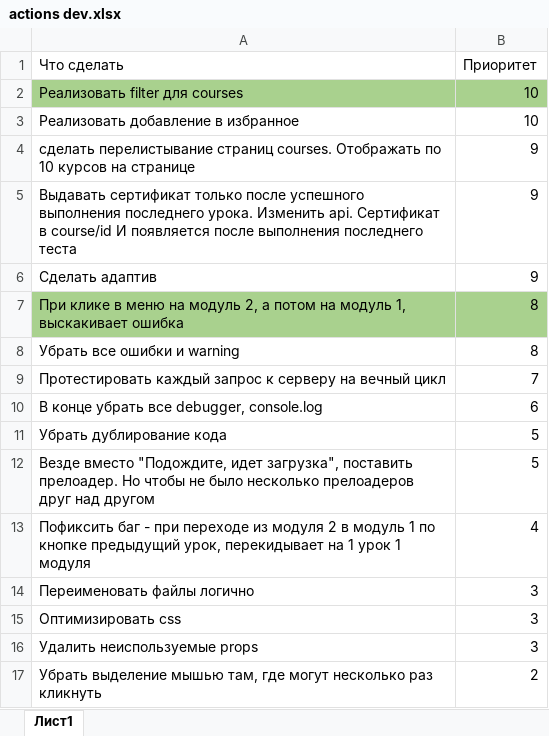
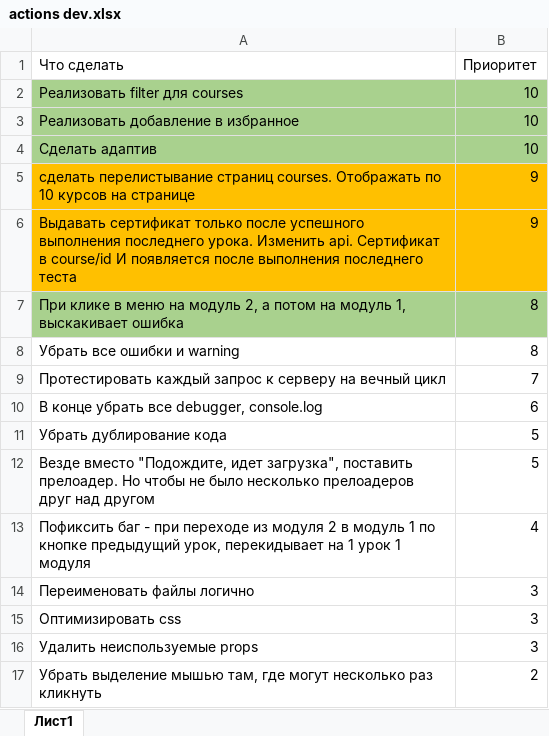
Before and after one commit to Alexey-Mancurov/volonter, an Excel workbook: actions dev.xlsx, sheet Лист1, drawn as a sheet; values as stored, in another font and other column widths than the file's, no borders; table styles not drawn; removed rows and columns are numbered as before the commit, all else as after; the diff names each change by its address in the sheet, - before the commit and + after, or states it on an @@ line.

```diff
--- a/actions dev.xlsx (sheet Лист1)
+++ b/actions dev.xlsx (sheet Лист1)
-A3:B3 fill: none
+A3:B3 fill: #A9D18E
+row 4: Сделать адаптив | 10
-A5:B6 fill: none
+A5:B6 fill: #FFC000
-row 6: Сделать адаптив | 9
```
Also changed, not shown: 9 other files.
